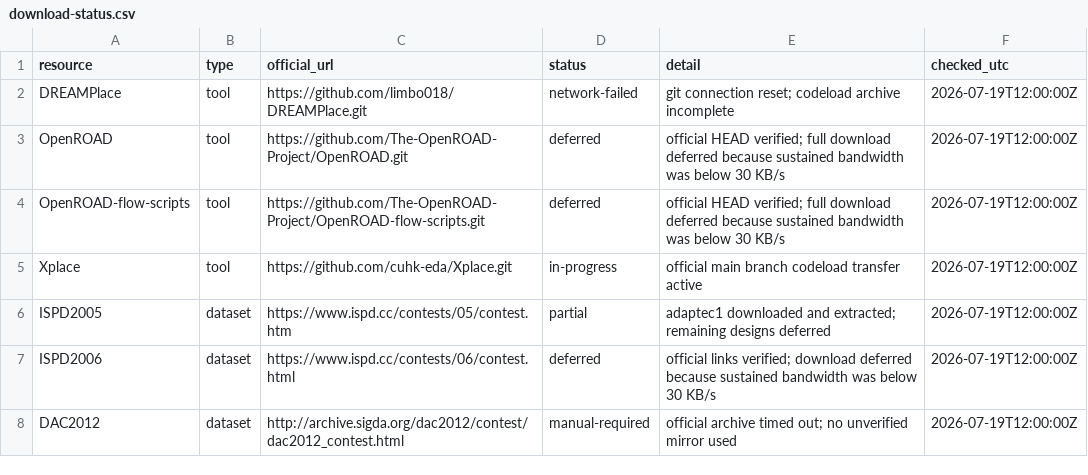
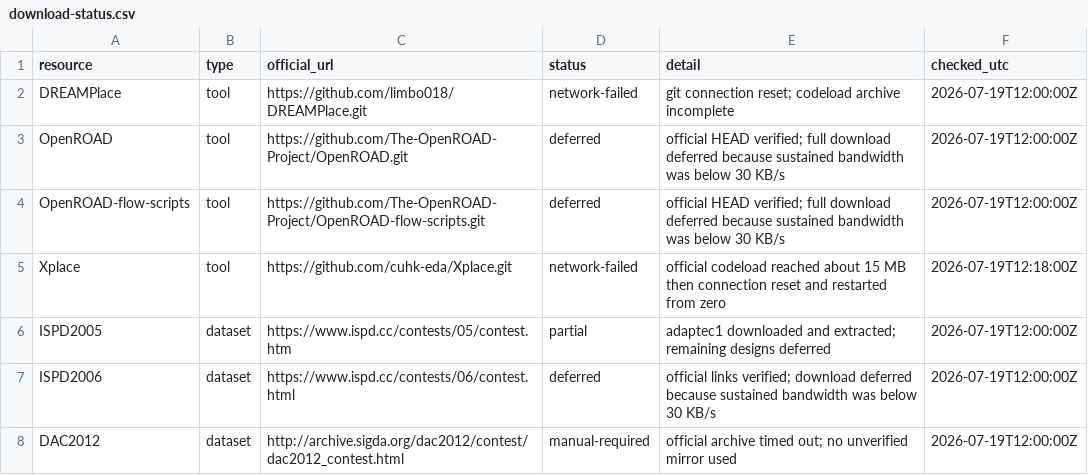
Before and after one commit to amirocok06-byte/xplace-reproduction, a CSV file: manifests/download-status.csv, drawn as a sheet.

```diff
--- a/manifests/download-status.csv
+++ b/manifests/download-status.csv
@@ -4,3 +4,3 @@ OpenROAD,tool,https://github.com/The-OpenROAD-Project/OpenROAD.git,deferred,"off
 OpenROAD-flow-scripts,tool,https://github.com/The-OpenROAD-Project/OpenROAD-flow-scripts.git,deferred,"official HEAD verified; full download deferred because sustained bandwidth was below 30 KB/s",2026-07-19T12:00:00Z
-Xplace,tool,https://github.com/cuhk-eda/Xplace.git,in-progress,"official main branch codeload transfer active",2026-07-19T12:00:00Z
+Xplace,tool,https://github.com/cuhk-eda/Xplace.git,network-failed,"official codeload reached about 15 MB then connection reset and restarted from zero",2026-07-19T12:18:00Z
 ISPD2005,dataset,https://www.ispd.cc/contests/05/contest.htm,partial,"adaptec1 downloaded and extracted; remaining designs deferred",2026-07-19T12:00:00Z
```
Also changed, not shown: manifests/tools.csv.
